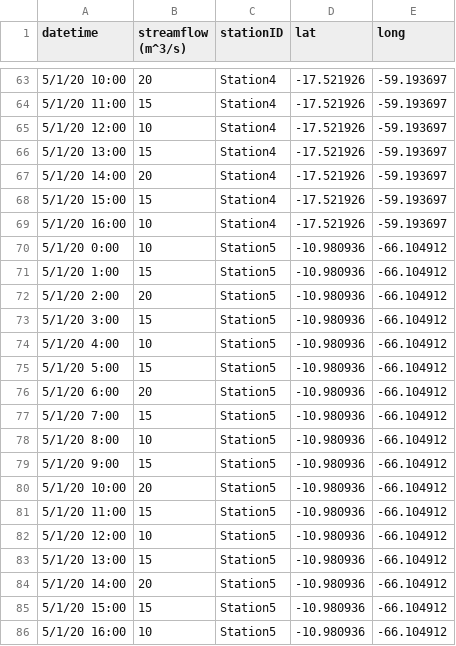
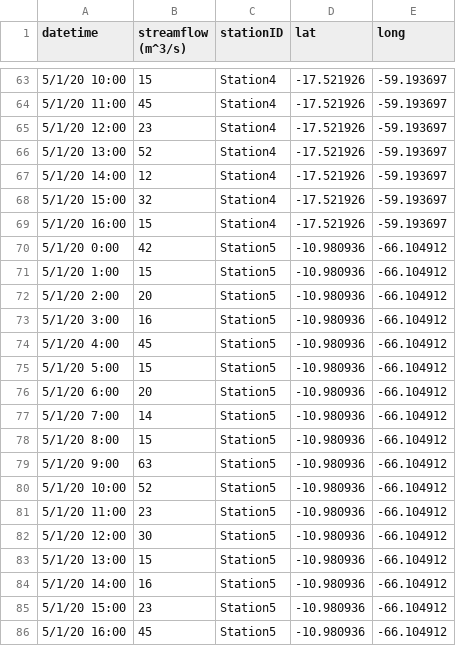
Before and after one commit to BYU-Hydroinformatics/timeseriesapp, a CSV file: tethysapp/timeseriesapp/public/csvs/sample_observed_hydrograph2.csv, drawn as a sheet; only a part is shown, gaps mark what is left out; the diff covers the shown part only.

```diff
--- a/tethysapp/timeseriesapp/public/csvs/sample_observed_hydrograph2.csv
+++ b/tethysapp/timeseriesapp/public/csvs/sample_observed_hydrograph2.csv
@@ -63,24 +63,24 @@ datetime,streamflow (m^3/s),stationID,lat,long
-5/1/20 10:00,20,Station4,-17.521926,-59.193697
-5/1/20 11:00,15,Station4,-17.521926,-59.193697
-5/1/20 12:00,10,Station4,-17.521926,-59.193697
-5/1/20 13:00,15,Station4,-17.521926,-59.193697
-5/1/20 14:00,20,Station4,-17.521926,-59.193697
-5/1/20 15:00,15,Station4,-17.521926,-59.193697
-5/1/20 16:00,10,Station4,-17.521926,-59.193697
-5/1/20 0:00,10,Station5,-10.980936,-66.104912
+5/1/20 10:00,15,Station4,-17.521926,-59.193697
+5/1/20 11:00,45,Station4,-17.521926,-59.193697
+5/1/20 12:00,23,Station4,-17.521926,-59.193697
+5/1/20 13:00,52,Station4,-17.521926,-59.193697
+5/1/20 14:00,12,Station4,-17.521926,-59.193697
+5/1/20 15:00,32,Station4,-17.521926,-59.193697
+5/1/20 16:00,15,Station4,-17.521926,-59.193697
+5/1/20 0:00,42,Station5,-10.980936,-66.104912
 5/1/20 1:00,15,Station5,-10.980936,-66.104912
 5/1/20 2:00,20,Station5,-10.980936,-66.104912
-5/1/20 3:00,15,Station5,-10.980936,-66.104912
-5/1/20 4:00,10,Station5,-10.980936,-66.104912
+5/1/20 3:00,16,Station5,-10.980936,-66.104912
+5/1/20 4:00,45,Station5,-10.980936,-66.104912
 5/1/20 5:00,15,Station5,-10.980936,-66.104912
 5/1/20 6:00,20,Station5,-10.980936,-66.104912
-5/1/20 7:00,15,Station5,-10.980936,-66.104912
-5/1/20 8:00,10,Station5,-10.980936,-66.104912
-5/1/20 9:00,15,Station5,-10.980936,-66.104912
-5/1/20 10:00,20,Station5,-10.980936,-66.104912
-5/1/20 11:00,15,Station5,-10.980936,-66.104912
-5/1/20 12:00,10,Station5,-10.980936,-66.104912
+5/1/20 7:00,14,Station5,-10.980936,-66.104912
+5/1/20 8:00,15,Station5,-10.980936,-66.104912
+5/1/20 9:00,63,Station5,-10.980936,-66.104912
+5/1/20 10:00,52,Station5,-10.980936,-66.104912
+5/1/20 11:00,23,Station5,-10.980936,-66.104912
+5/1/20 12:00,30,Station5,-10.980936,-66.104912
 5/1/20 13:00,15,Station5,-10.980936,-66.104912
-5/1/20 14:00,20,Station5,-10.980936,-66.104912
-5/1/20 15:00,15,Station5,-10.980936,-66.104912
-5/1/20 16:00,10,Station5,-10.980936,-66.104912
+5/1/20 14:00,16,Station5,-10.980936,-66.104912
+5/1/20 15:00,23,Station5,-10.980936,-66.104912
+5/1/20 16:00,45,Station5,-10.980936,-66.104912
```
Also changed, not shown: 25 edited cells elsewhere in this file.
